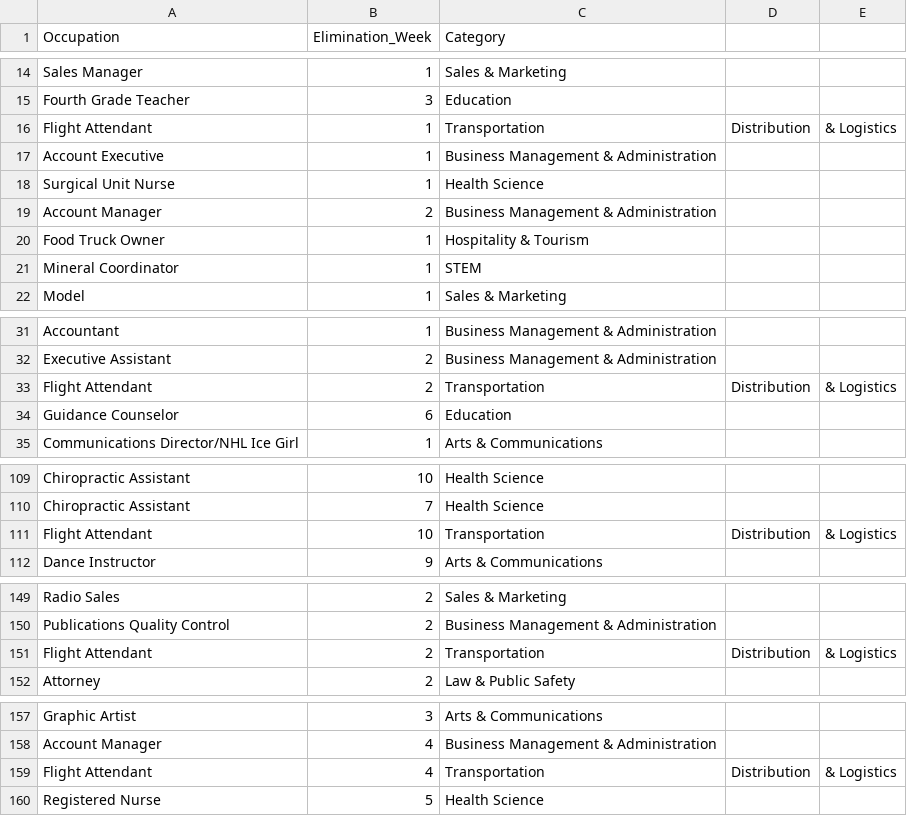
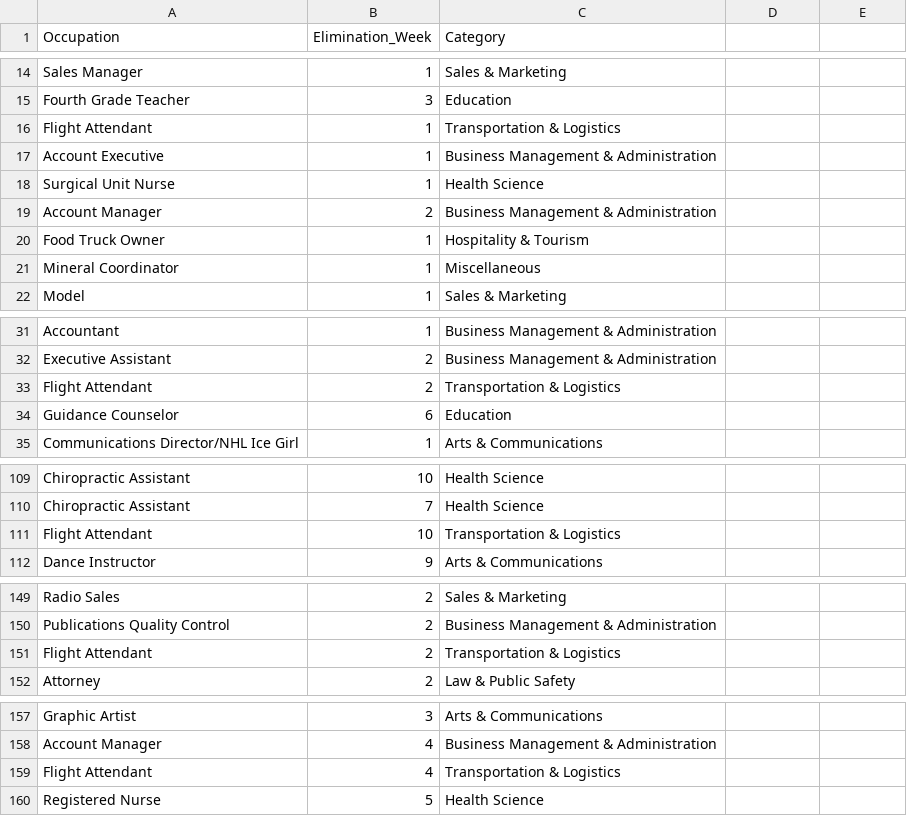
Before and after one commit to casflo4/457A-bachelorproject, a CSV file: project code/data/occupations.csv, drawn as a sheet; only a part is shown, gaps mark what is left out; the diff covers the shown part only.

```diff
--- a/project code/data/occupations.csv
+++ b/project code/data/occupations.csv
@@ -15,3 +15,3 @@ Sales Manager,1,Sales & Marketing
 Fourth Grade Teacher,3,Education
-Flight Attendant,1,Transportation, Distribution, & Logistics
+Flight Attendant,1,Transportation & Logistics
 Account Executive,1,Business Management & Administration
@@ -20,3 +20,3 @@ Account Manager,2,Business Management & Administration
 Food Truck Owner,1,Hospitality & Tourism
-Mineral Coordinator,1,STEM
+Mineral Coordinator,1,Miscellaneous
 Model,1,Sales & Marketing
@@ -32,3 +32,3 @@ Accountant,1,Business Management & Administration
 Executive Assistant,2,Business Management & Administration
-Flight Attendant,2,Transportation, Distribution, & Logistics
+Flight Attendant,2,Transportation & Logistics
 Guidance Counselor,6,Education
@@ -110,3 +110,3 @@ Chiropractic Assistant,10,Health Science
 Chiropractic Assistant,7,Health Science
-Flight Attendant,10,Transportation, Distribution, & Logistics
+Flight Attendant,10,Transportation & Logistics
 Dance Instructor,9,Arts & Communications
@@ -150,3 +150,3 @@ Radio Sales,2,Sales & Marketing
 Publications Quality Control,2,Business Management & Administration
-Flight Attendant,2,Transportation, Distribution, & Logistics
+Flight Attendant,2,Transportation & Logistics
 Attorney,2,Law & Public Safety
@@ -158,3 +158,3 @@ Graphic Artist,3,Arts & Communications
 Account Manager,4,Business Management & Administration
-Flight Attendant,4,Transportation, Distribution, & Logistics
+Flight Attendant,4,Transportation & Logistics
 Registered Nurse,5,Health Science
```
Also changed, not shown: 20 edited cells elsewhere in this file, 8 other files.
